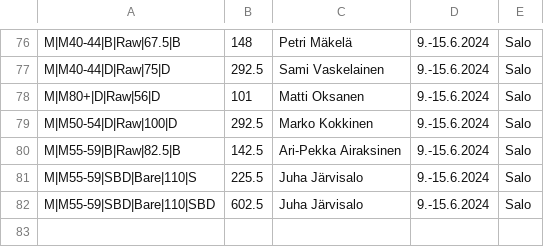
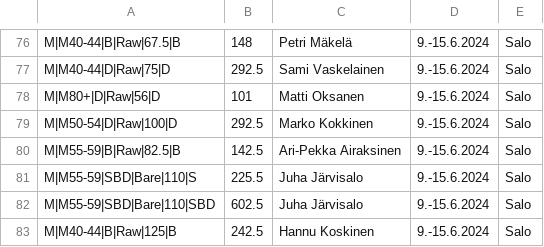
Before and after one commit to Finland-Powerlifting-Organisation/fpo-records, a CSV file: 2024-06-15.csv, drawn as a sheet; only a part is shown, gaps mark what is left out; the diff names each change by its address in the sheet, - before the commit and + after, or states it on an @@ line.

Commit message:
Hannu Koskinen EM

```diff
--- a/2024-06-15.csv
+++ b/2024-06-15.csv
+row 83: M|M40-44|B|Raw|125|B | 242.5 | Hannu Koskinen | 9.-15.6.2024 | Salo
```
